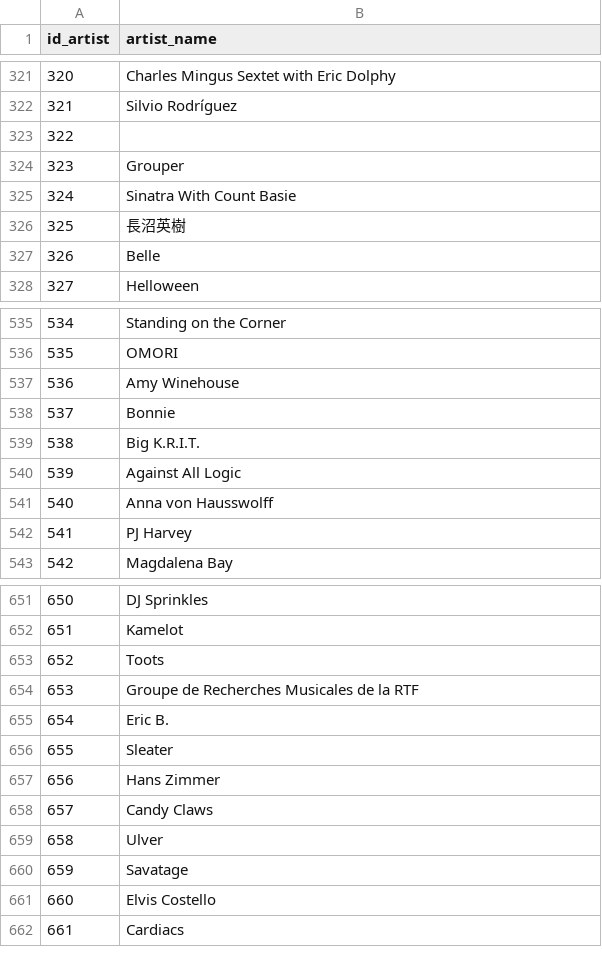
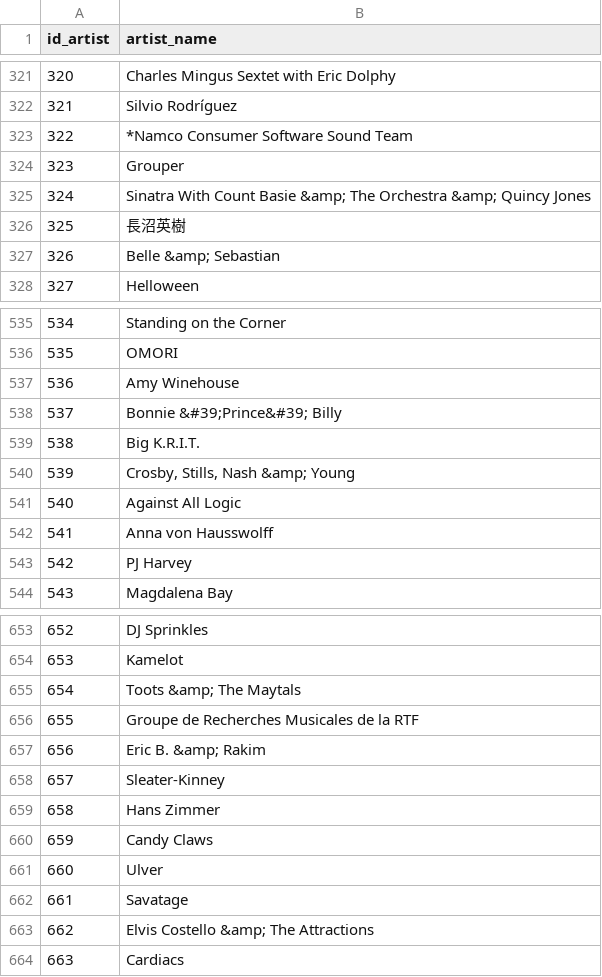
Before and after one commit to mojcabozic/Analiza-najpopularnejsih-albumov, a CSV file: artists.csv, drawn as a sheet; only a part is shown, gaps mark what is left out; addresses are those after the commit; the diff covers the shown part only; the diff names each change by its address in the sheet, - before the commit and + after, or states it on an @@ line.

```diff
--- a/artists.csv
+++ b/artists.csv
-B323 (artist_name): (empty)
+B323 (artist_name): *Namco Consumer Software Sound Team
-B325 (artist_name): Sinatra With Count Basie
+B325 (artist_name): Sinatra With Count Basie &amp; The Orchestra &amp; Quincy Jones
-B327 (artist_name): Belle
+B327 (artist_name): Belle &amp; Sebastian
-B538 (artist_name): Bonnie
+B538 (artist_name): Bonnie &#39;Prince&#39; Billy
+row 540: 539 | Crosby, Stills, Nash &amp; Young
@@ column A (id_artist) renumbered from row 541 down @@
-B655 (artist_name): Toots
+B655 (artist_name): Toots &amp; The Maytals
-B657 (artist_name): Eric B.
+B657 (artist_name): Eric B. &amp; Rakim
-B658 (artist_name): Sleater
+B658 (artist_name): Sleater-Kinney
-B663 (artist_name): Elvis Costello
+B663 (artist_name): Elvis Costello &amp; The Attractions
```
Also changed, not shown: 5 added rows and 89 edited cells elsewhere in this file, albumi.csv, artists_and_albums.csv, 2 other files.
